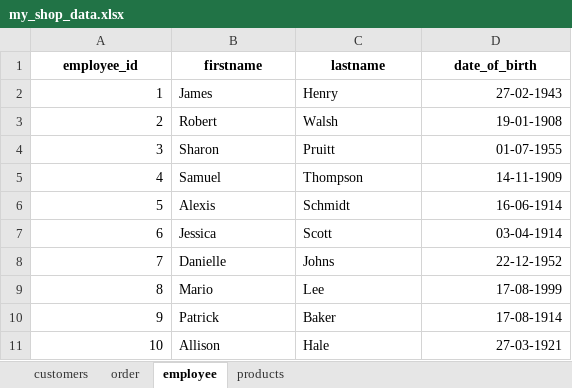
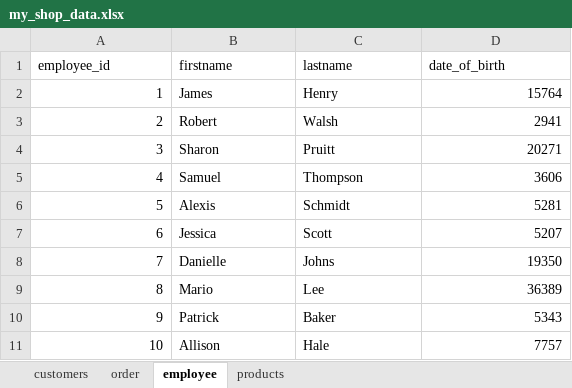
Before and after one commit to TueHellsternKea/study, an Excel workbook: 4sem/11-Delivery/data/my_shop_data.xlsx, sheet employee, drawn as a sheet; values as stored, in another font and other column widths than the file's, no borders; the diff names each change by its address in the sheet, - before the commit and + after, or states it on an @@ line.

```diff
--- a/4sem/11-Delivery/data/my_shop_data.xlsx (sheet employee)
+++ b/4sem/11-Delivery/data/my_shop_data.xlsx (sheet employee)
@@ A1:D1 bold: on → off, alignment: center → left @@
-D2 (date_of_birth): 27-02-1943
+D2 (date_of_birth): 15764
-D3 (date_of_birth): 19-01-1908
+D3 (date_of_birth): 2941
-D4 (date_of_birth): 01-07-1955
+D4 (date_of_birth): 20271
-D5 (date_of_birth): 14-11-1909
+D5 (date_of_birth): 3606
-D6 (date_of_birth): 16-06-1914
+D6 (date_of_birth): 5281
-D7 (date_of_birth): 03-04-1914
+D7 (date_of_birth): 5207
-D8 (date_of_birth): 22-12-1952
+D8 (date_of_birth): 19350
-D9 (date_of_birth): 17-08-1999
+D9 (date_of_birth): 36389
-D10 (date_of_birth): 17-08-1914
+D10 (date_of_birth): 5343
-D11 (date_of_birth): 27-03-1921
+D11 (date_of_birth): 7757
```
Also changed, not shown: sheet order, sheet customers, sheet products.
